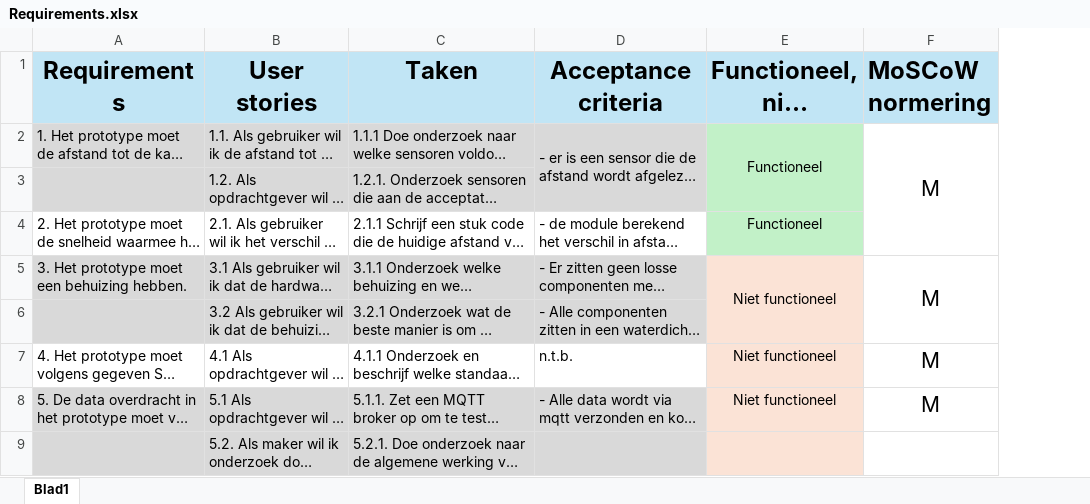
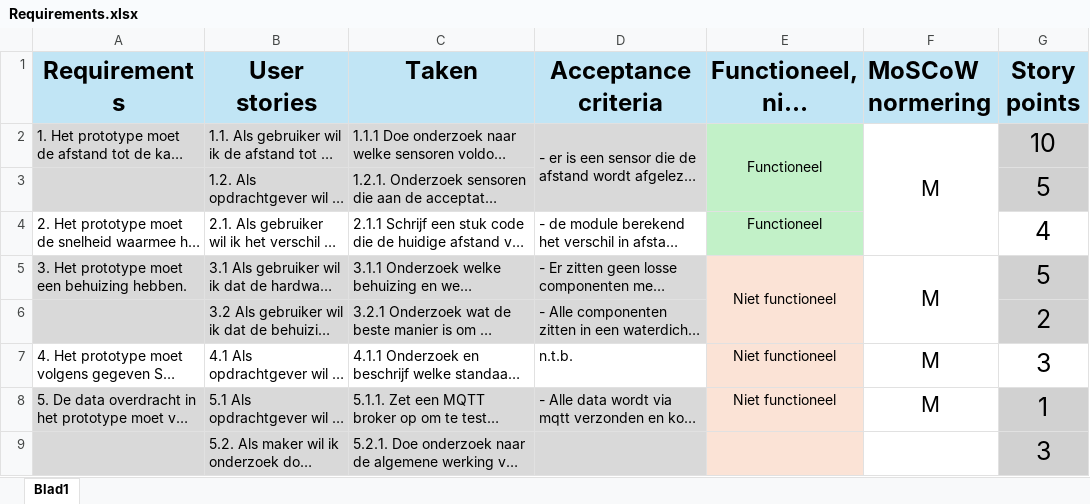
Before and after one commit to spodermees/Project-7-8, an Excel workbook: documentatie/projectdocumentatie/Requirements.xlsx, sheet Blad1, drawn as a sheet; only a part is shown; long unchanged cells end in …; values as stored, in another font and other column widths than the file's, no borders; table styles not drawn; the diff names each change by its address in the sheet, - before the commit and + after, or states it on an @@ line.

Commit message:
add story points to requirements

```diff
--- a/documentatie/projectdocumentatie/Requirements.xlsx (sheet Blad1)
+++ b/documentatie/projectdocumentatie/Requirements.xlsx (sheet Blad1)
+column G (Story points), rows 2-9: 10 | 5 | 4 | 5 | 2 | 3 | 1 | 3
```
Also changed, not shown: 4 other files.
